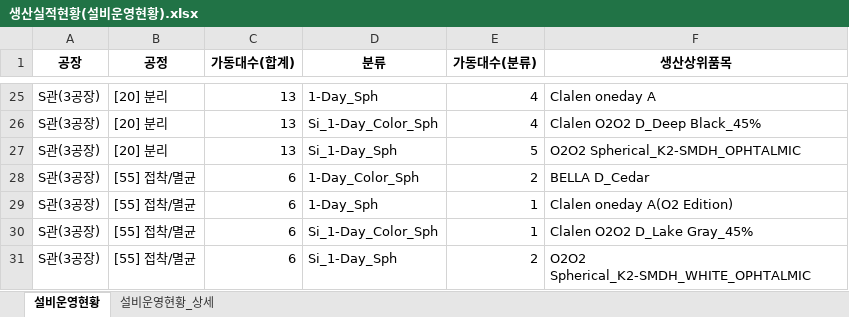
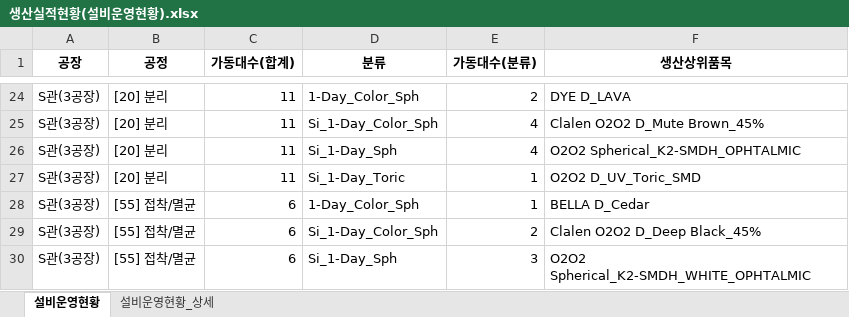
Before and after one commit to lcmin16-prog/Production_Dashboard, an Excel workbook: 생산실적현황(설비운영현황).xlsx, sheet 설비운영현황, drawn as a sheet; only a part is shown, gaps mark what is left out; values as stored, in another font and other column widths than the file's, no borders; removed rows and columns are numbered as before the commit, all else as after; the diff covers the shown part only; the diff names each change by its address in the sheet, - before the commit and + after, or states it on an @@ line.

```diff
--- a/생산실적현황(설비운영현황).xlsx (sheet 설비운영현황)
+++ b/생산실적현황(설비운영현황).xlsx (sheet 설비운영현황)
-C24:C26 (가동대수(합계)): 13
+C24:C26 (가동대수(합계)): 11
-D24 (분류): 1-Day_Sph
+D24 (분류): 1-Day_Color_Sph
-E24 (가동대수(분류)): 4
+E24 (가동대수(분류)): 2
-F24 (생산상위품목): Clalen oneday A
+F24 (생산상위품목): DYE D_LAVA
-F25 (생산상위품목): Clalen O2O2 D_Deep Black_45%
+F25 (생산상위품목): Clalen O2O2 D_Mute Brown_45%
-E26 (가동대수(분류)): 5
+E26 (가동대수(분류)): 4
+row 27: S관(3공장) | [20] 분리 | 11 | Si_1-Day_Toric | 1 | O2O2 D_UV_Toric_SMD
-E28 (가동대수(분류)): 2
+E28 (가동대수(분류)): 1
-row 29: S관(3공장) | [55] 접착/멸균 | 6 | 1-Day_Sph | 1 | Clalen oneday A(O2 Edition)
-E29 (가동대수(분류)): 1
+E29 (가동대수(분류)): 2
-F29 (생산상위품목): Clalen O2O2 D_Lake Gray_45%
+F29 (생산상위품목): Clalen O2O2 D_Deep Black_45%
-E30 (가동대수(분류)): 2
+E30 (가동대수(분류)): 3
```
Also changed, not shown: 1 added row, 2 removed rows and 35 edited cells elsewhere in this sheet, sheet 설비운영현황_상세, 3 other files.
